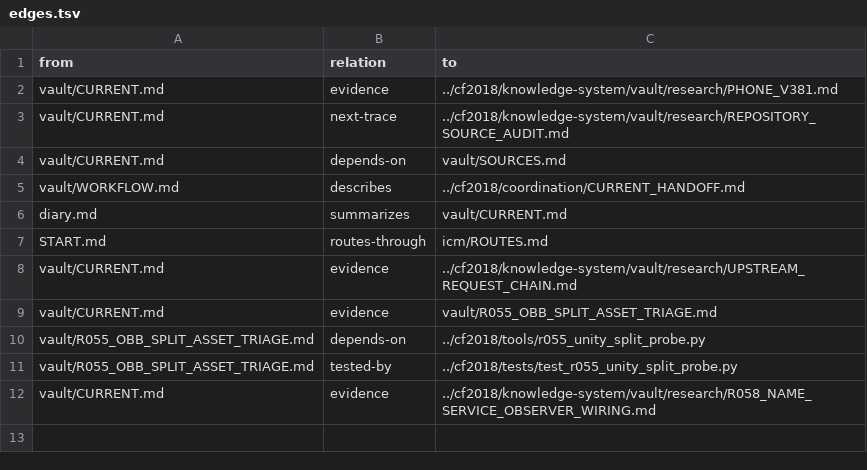
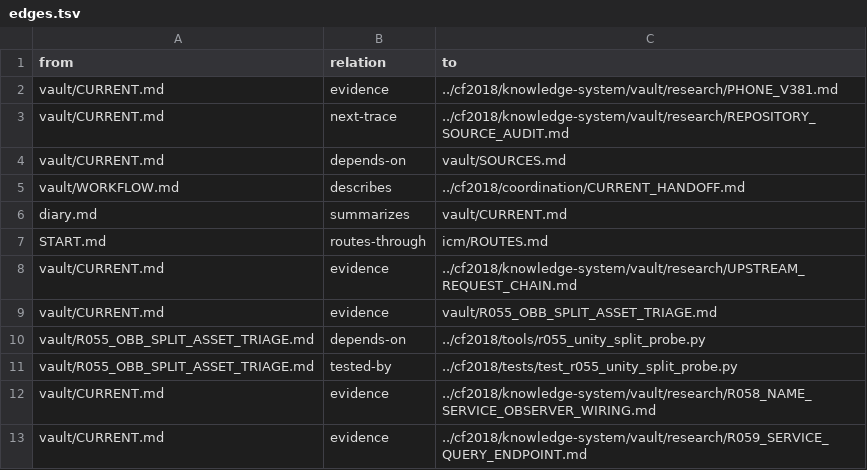
Before and after one commit to despairarc000/temp, a TSV file: cf2018v2/graphify/edges.tsv, drawn as a sheet.

Commit message:
graph(cf2018v2): link R059 original source and endpoint finding

```diff
--- a/cf2018v2/graphify/edges.tsv
+++ b/cf2018v2/graphify/edges.tsv
@@ -12 +12,2 @@ vault/R055_OBB_SPLIT_ASSET_TRIAGE.md	tested-by	../cf2018/tests/test_r055_unity_s
 vault/CURRENT.md	evidence	../cf2018/knowledge-system/vault/research/R058_NAME_SERVICE_OBSERVER_WIRING.md
+vault/CURRENT.md	evidence	../cf2018/knowledge-system/vault/research/R059_SERVICE_QUERY_ENDPOINT.md
```
